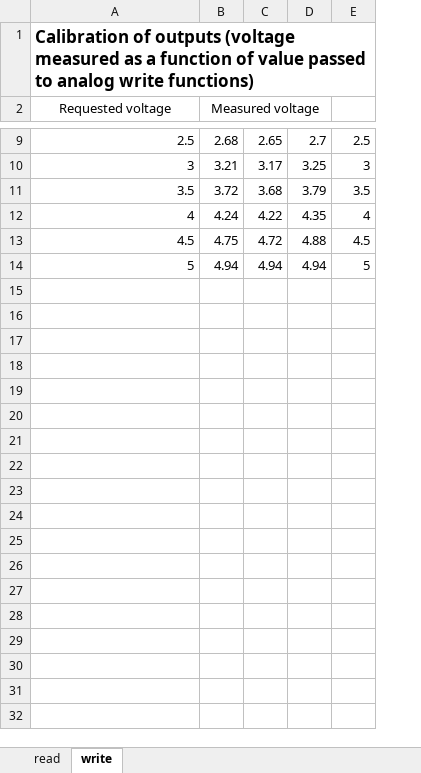
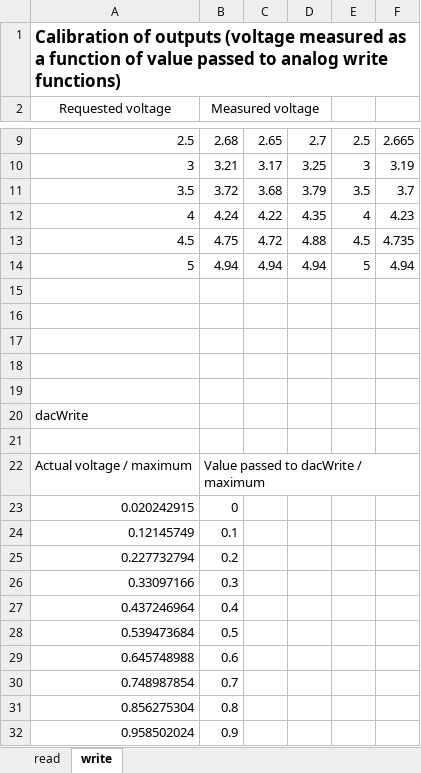
Before and after one commit to watsaig/ufcs-esp32, an Excel workbook: res/analog_io_calibration.xlsx, sheet write, drawn as a sheet; only a part is shown, gaps mark what is left out; values as stored, in another font and other column widths than the file's, no borders; charts and pictures not drawn; the diff covers the shown part only; the diff names each change by its address in the sheet, - before the commit and + after, or states it on an @@ line.

Commit message:
Added analog i/o correction based on calibration data

```diff
--- a/res/analog_io_calibration.xlsx (sheet write)
+++ b/res/analog_io_calibration.xlsx (sheet write)
+column F, rows 9-14: 2.665 | 3.19 | 3.7 | 4.23 | 4.735 | 4.94
+row 15: (empty)
+row 16: (empty)
+row 17: (empty)
+row 18: (empty)
+row 19: (empty)
+row 20: dacWrite
+row 21: (empty)
+row 22: Actual voltage / maximum | Value passed to dacWrite / maximum
+row 23: 0.020242915 | 0
+row 24: 0.12145749 | 0.1
+row 25: 0.227732794 | 0.2
+row 26: 0.33097166 | 0.3
+row 27: 0.437246964 | 0.4
+row 28: 0.539473684 | 0.5
+row 29: 0.645748988 | 0.6
+row 30: 0.748987854 | 0.7
+row 31: 0.856275304 | 0.8
+row 32: 0.958502024 | 0.9
```
Also changed, not shown: 20 added rows elsewhere in this sheet, sheet read, charts or pictures, 1 other file.
